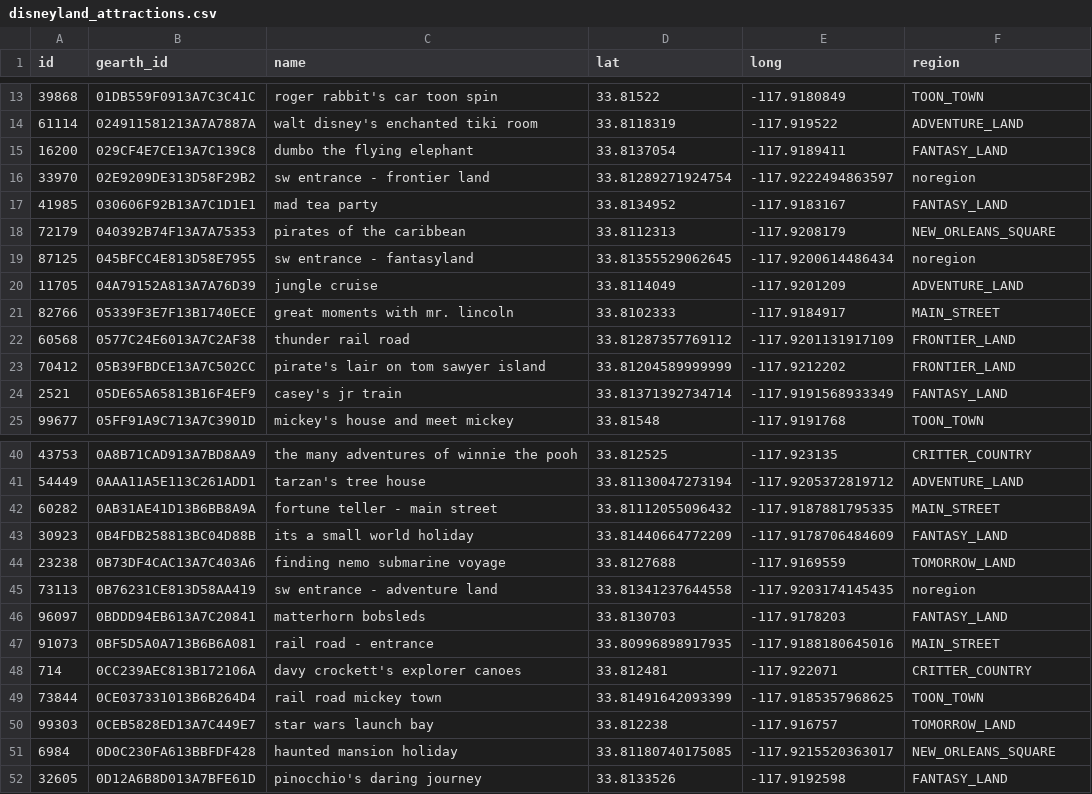
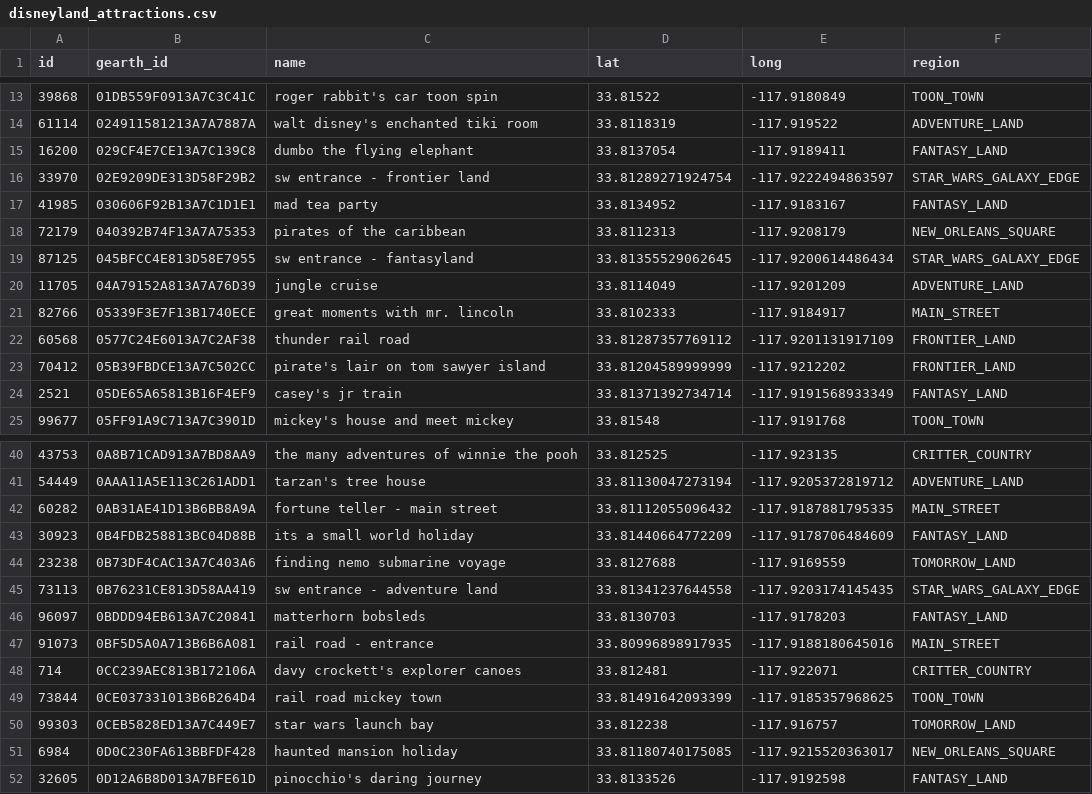
Before and after one commit to diegotole/disneyland_graph, a CSV file: data/disneyland_attractions.csv, drawn as a sheet; only a part is shown, gaps mark what is left out.

```diff
--- a/data/disneyland_attractions.csv
+++ b/data/disneyland_attractions.csv
@@ -15,6 +15,6 @@ id,gearth_id,name,lat,long,region
 16200,029CF4E7CE13A7C139C8,dumbo the flying elephant,33.8137054,-117.9189411,FANTASY_LAND
-33970,02E9209DE313D58F29B2,sw entrance - frontier land,33.81289271924754,-117.9222494863597,noregion
+33970,02E9209DE313D58F29B2,sw entrance - frontier land,33.81289271924754,-117.9222494863597,STAR_WARS_GALAXY_EDGE
 41985,030606F92B13A7C1D1E1,mad tea party,33.8134952,-117.9183167,FANTASY_LAND
 72179,040392B74F13A7A75353,pirates of the caribbean,33.8112313,-117.9208179,NEW_ORLEANS_SQUARE
-87125,045BFCC4E813D58E7955,sw entrance - fantasyland,33.81355529062645,-117.9200614486434,noregion
+87125,045BFCC4E813D58E7955,sw entrance - fantasyland,33.81355529062645,-117.9200614486434,STAR_WARS_GALAXY_EDGE
 11705,04A79152A813A7A76D39,jungle cruise,33.8114049,-117.9201209,ADVENTURE_LAND
@@ -44,3 +44,3 @@ id,gearth_id,name,lat,long,region
 23238,0B73DF4CAC13A7C403A6,finding nemo submarine voyage,33.8127688,-117.9169559,TOMORROW_LAND
-73113,0B76231CE813D58AA419,sw entrance - adventure land,33.81341237644558,-117.9203174145435,noregion
+73113,0B76231CE813D58AA419,sw entrance - adventure land,33.81341237644558,-117.9203174145435,STAR_WARS_GALAXY_EDGE
 96097,0BDDD94EB613A7C20841,matterhorn bobsleds,33.8130703,-117.9178203,FANTASY_LAND
```
Also changed, not shown: data/attractions_edges.csv, 5 other files.
